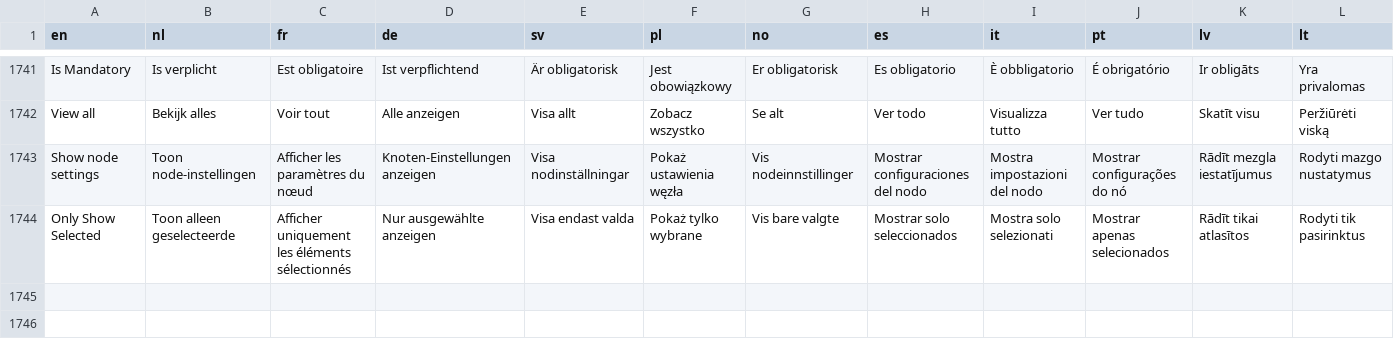
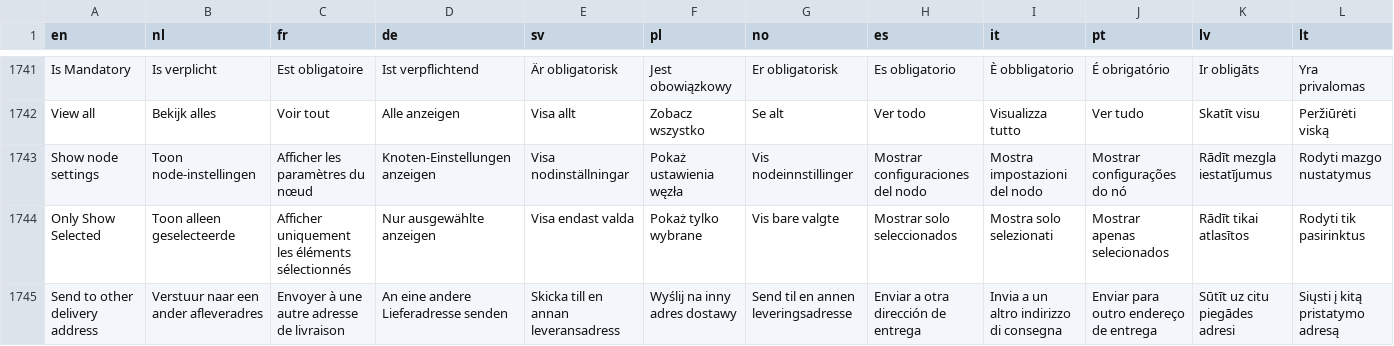
Before and after one commit to Elfsquad/translations, a CSV file: ems_translations.csv, drawn as a sheet; only a part is shown, gaps mark what is left out.

```diff
--- a/ems_translations.csv
+++ b/ems_translations.csv
@@ -1744 +1744,2 @@ Show node settings;Toon node-instellingen;Afficher les paramètres du nœud;Knot
 Only Show Selected;Toon alleen geselecteerde;Afficher uniquement les éléments sélectionnés;Nur ausgewählte anzeigen;Visa endast valda;Pokaż tylko wybrane;Vis bare valgte;Mostrar solo seleccionados;Mostra solo selezionati;Mostrar apenas selecionados;Rādīt tikai atlasītos;Rodyti tik pasirinktus
+Send to other delivery address;Verstuur naar een ander afleveradres;Envoyer à une autre adresse de livraison;An eine andere Lieferadresse senden;Skicka till en annan leveransadress;Wyślij na inny adres dostawy;Send til en annen leveringsadresse;Enviar a otra dirección de entrega;Invia a un altro indirizzo di consegna;Enviar para outro endereço de entrega;Sūtīt uz citu piegādes adresi;Siųsti į kitą pristatymo adresą
```
